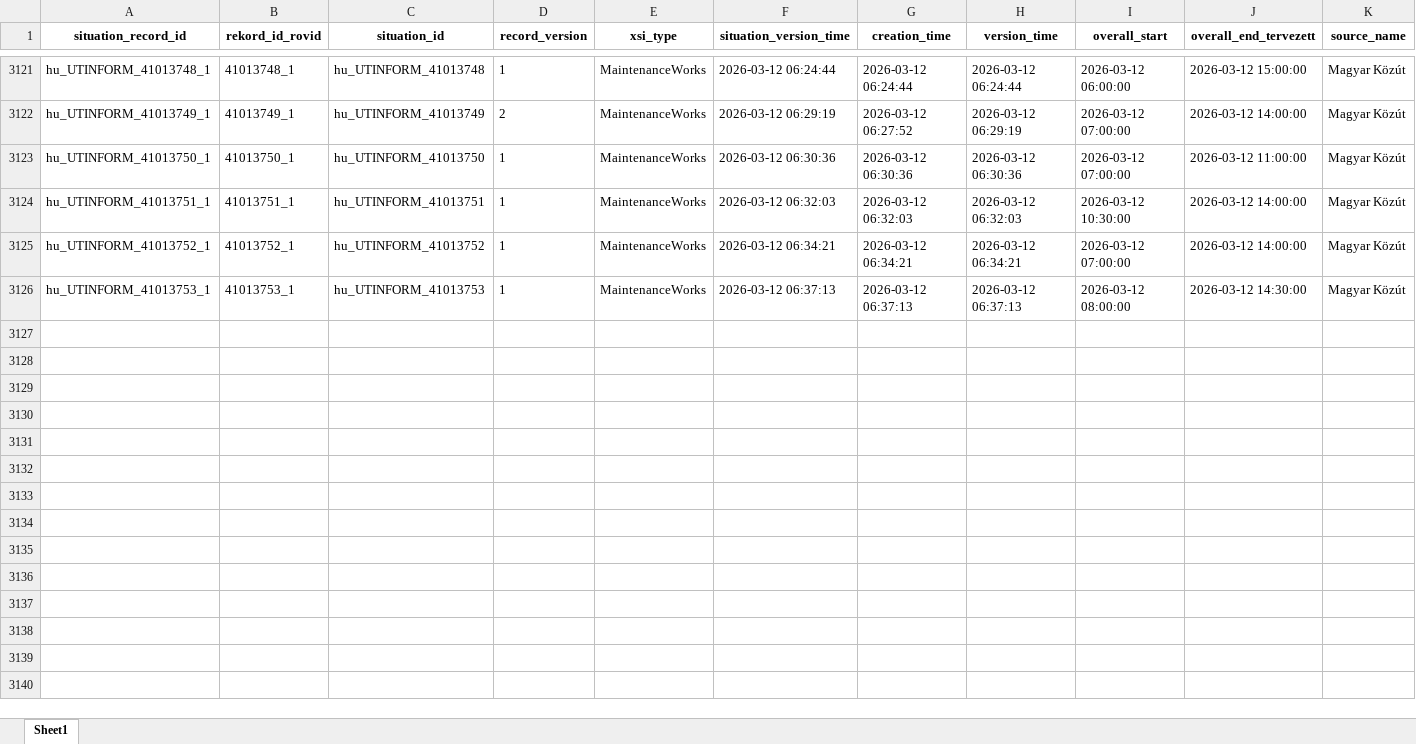
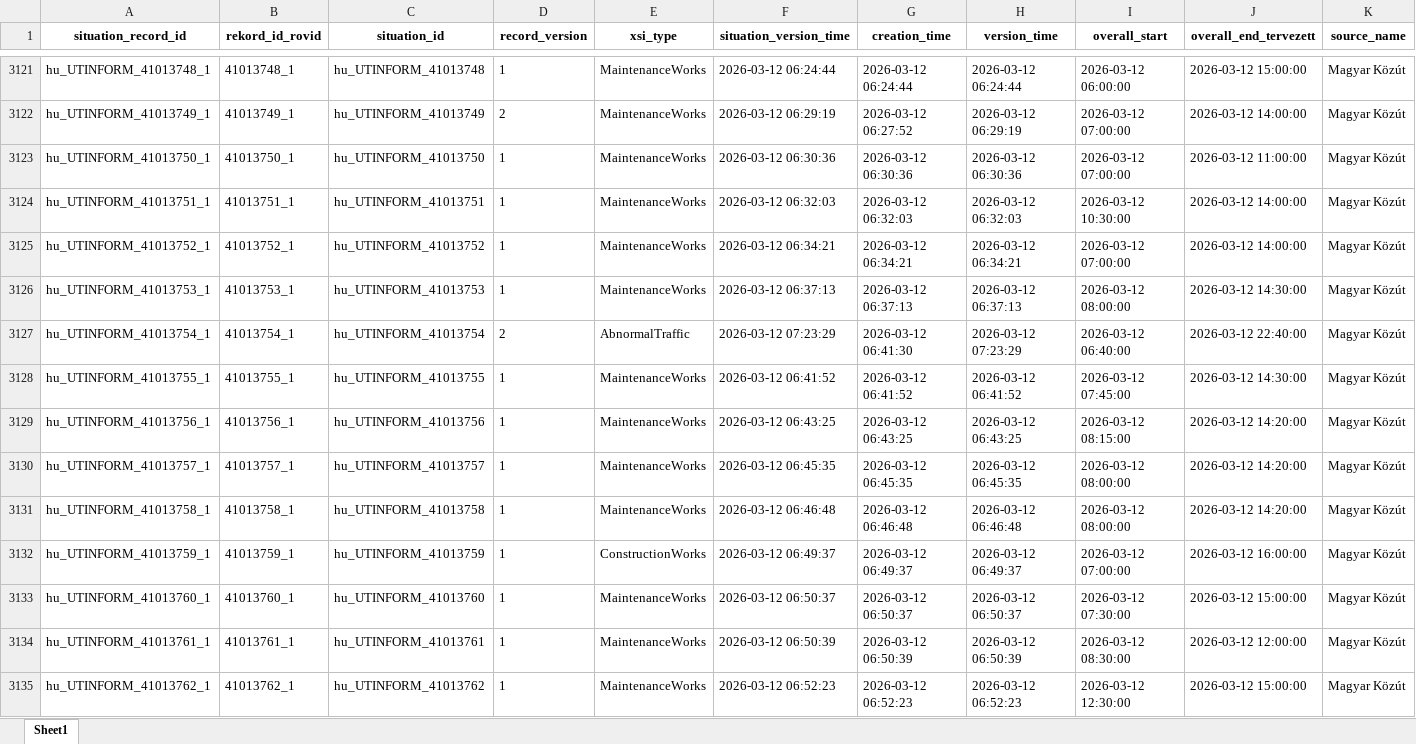
Before and after one commit to zoltanfarkasnemeth/mk-datex-data, an Excel workbook: Data.xlsx, sheet Sheet1, drawn as a sheet; only a part is shown, gaps mark what is left out; values as stored, in another font and other column widths than the file's, no borders; rows hold the shown columns only; the diff covers the shown part only; the diff names each change by its address in the sheet, - before the commit and + after, or states it on an @@ line.

```diff
--- a/Data.xlsx (sheet Sheet1)
+++ b/Data.xlsx (sheet Sheet1)
+row 3127: hu_UTINFORM_41013754_1 | 41013754_1 | hu_UTINFORM_41013754 | 2 | AbnormalTraffic | 2026-03-12 07:23:29 | 2026-03-12 06:41:30 | 2026-03-12 07:23:29 | 2026-03-12 06:40:00 | 2026-03-12 22:40:00 | Magyar Közút
+row 3128: hu_UTINFORM_41013755_1 | 41013755_1 | hu_UTINFORM_41013755 | 1 | MaintenanceWorks | 2026-03-12 06:41:52 | 2026-03-12 06:41:52 | 2026-03-12 06:41:52 | 2026-03-12 07:45:00 | 2026-03-12 14:30:00 | Magyar Közút
+row 3129: hu_UTINFORM_41013756_1 | 41013756_1 | hu_UTINFORM_41013756 | 1 | MaintenanceWorks | 2026-03-12 06:43:25 | 2026-03-12 06:43:25 | 2026-03-12 06:43:25 | 2026-03-12 08:15:00 | 2026-03-12 14:20:00 | Magyar Közút
+row 3130: hu_UTINFORM_41013757_1 | 41013757_1 | hu_UTINFORM_41013757 | 1 | MaintenanceWorks | 2026-03-12 06:45:35 | 2026-03-12 06:45:35 | 2026-03-12 06:45:35 | 2026-03-12 08:00:00 | 2026-03-12 14:20:00 | Magyar Közút
+row 3131: hu_UTINFORM_41013758_1 | 41013758_1 | hu_UTINFORM_41013758 | 1 | MaintenanceWorks | 2026-03-12 06:46:48 | 2026-03-12 06:46:48 | 2026-03-12 06:46:48 | 2026-03-12 08:00:00 | 2026-03-12 14:20:00 | Magyar Közút
+row 3132: hu_UTINFORM_41013759_1 | 41013759_1 | hu_UTINFORM_41013759 | 1 | ConstructionWorks | 2026-03-12 06:49:37 | 2026-03-12 06:49:37 | 2026-03-12 06:49:37 | 2026-03-12 07:00:00 | 2026-03-12 16:00:00 | Magyar Közút
+row 3133: hu_UTINFORM_41013760_1 | 41013760_1 | hu_UTINFORM_41013760 | 1 | MaintenanceWorks | 2026-03-12 06:50:37 | 2026-03-12 06:50:37 | 2026-03-12 06:50:37 | 2026-03-12 07:30:00 | 2026-03-12 15:00:00 | Magyar Közút
+row 3134: hu_UTINFORM_41013761_1 | 41013761_1 | hu_UTINFORM_41013761 | 1 | MaintenanceWorks | 2026-03-12 06:50:39 | 2026-03-12 06:50:39 | 2026-03-12 06:50:39 | 2026-03-12 08:30:00 | 2026-03-12 12:00:00 | Magyar Közút
+row 3135: hu_UTINFORM_41013762_1 | 41013762_1 | hu_UTINFORM_41013762 | 1 | MaintenanceWorks | 2026-03-12 06:52:23 | 2026-03-12 06:52:23 | 2026-03-12 06:52:23 | 2026-03-12 12:30:00 | 2026-03-12 15:00:00 | Magyar Közút
```
Also changed, not shown: 72 added rows and 4 edited cells elsewhere in this sheet, 1 other file.
